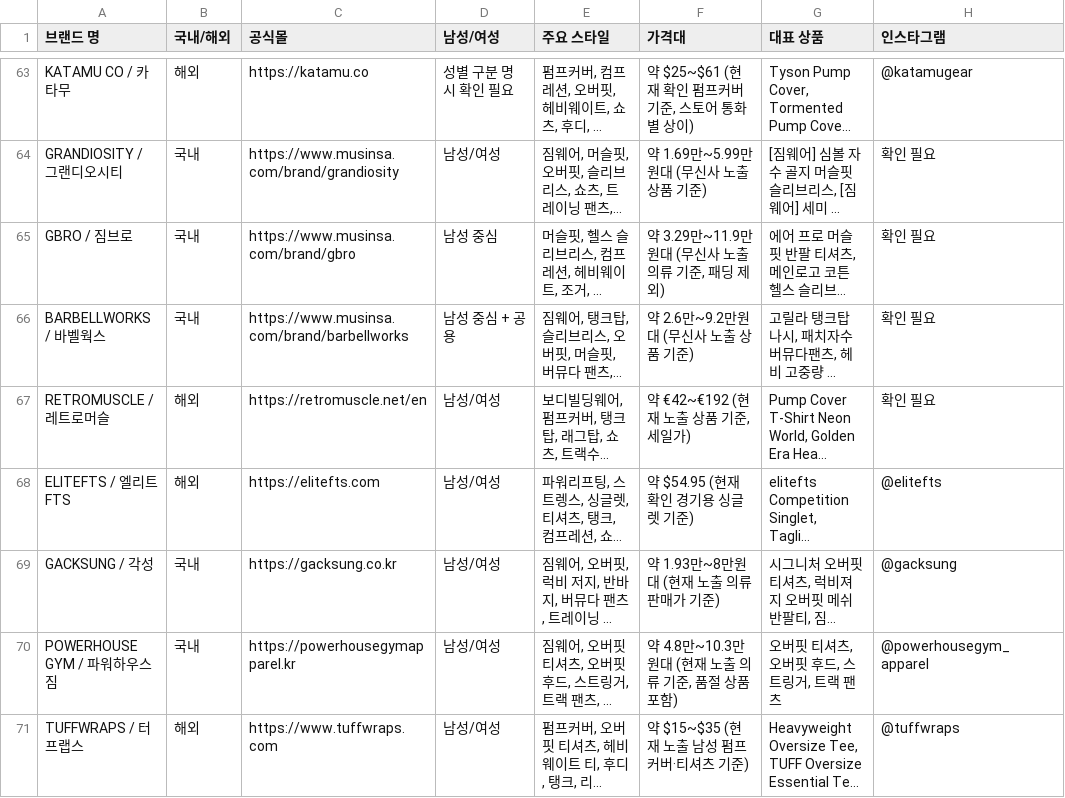
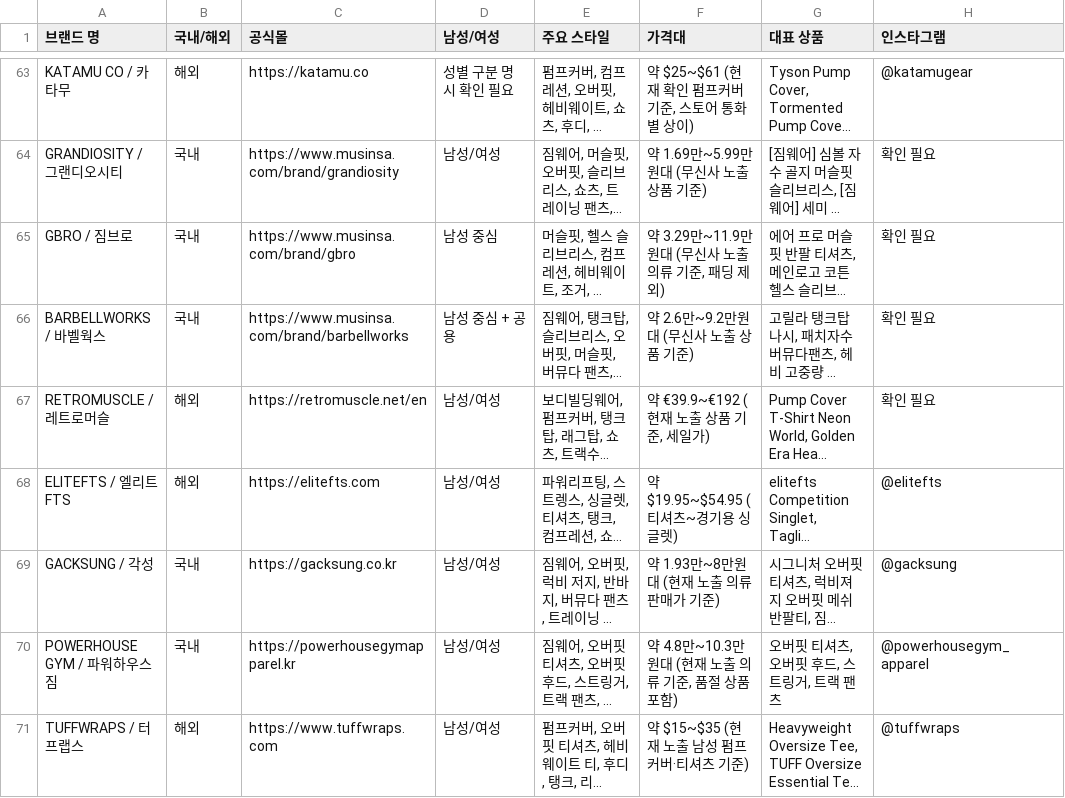
Before and after one commit to gymbasecamp/gymbasecamp-site, a CSV file: site/data/brands.csv, drawn as a sheet; only a part is shown, gaps mark what is left out; long unchanged cells end in …; the diff covers the shown part only; the diff names each change by its address in the sheet, - before the commit and + after, or states it on an @@ line.

```diff
--- a/site/data/brands.csv
+++ b/site/data/brands.csv
-F67 (가격대): 약 €42~€192 (현재 노출 상품 기준, 세일가)
+F67 (가격대): 약 €39.9~€192 (현재 노출 상품 기준, 세일가)
-F68 (가격대): 약 $54.95 (현재 확인 경기용 싱글렛 기준)
+F68 (가격대): 약 $19.95~$54.95 (티셔츠~경기용 싱글렛)
```
Also changed, not shown: 2 added rows and 1 edited cell elsewhere in this file, 2 other files.
